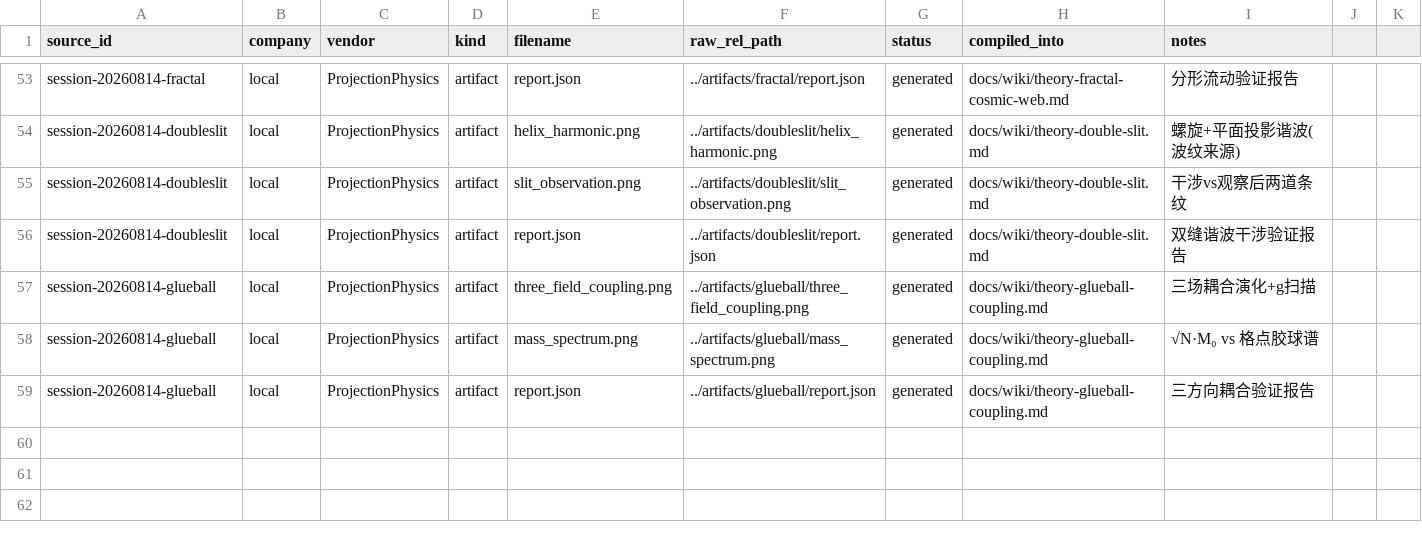
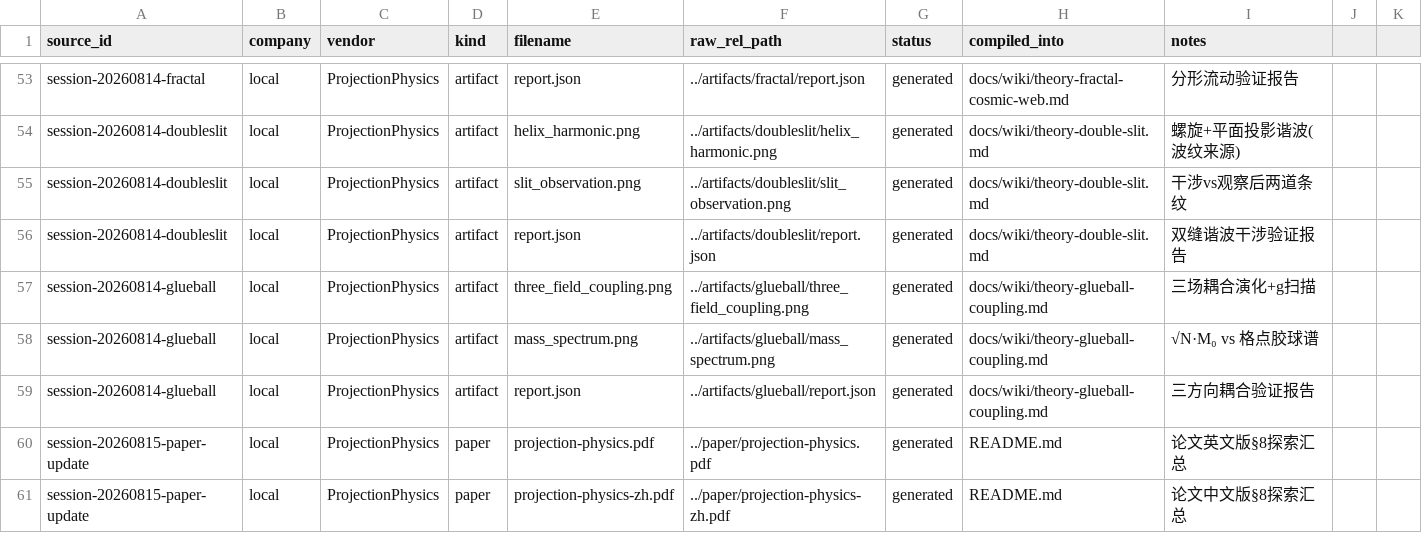
Before and after one commit to logos-42/Hibs-Physics, a CSV file: manifests/raw_sources.csv, drawn as a sheet; only a part is shown, gaps mark what is left out; the diff names each change by its address in the sheet, - before the commit and + after, or states it on an @@ line.

Commit message:
论文/README/wiki 全链更新 + 过时需求清理: 论文双版加§8探索汇总(自旋涌现/双缝谐波/分形KBC/胶球耦合) tectonic编译成功; 胶球N序列修正3,6,7(论文§4.2简并度)⟹三态全部落入格点范围; open problems更新(3D已完成/第二输入); README更新(门禁make test/Explorations活跃线/scripts布局); wiki清理(连续∇·/∇×保留,离散已支持)

```diff
--- a/manifests/raw_sources.csv
+++ b/manifests/raw_sources.csv
+row 60: session-20260815-paper-update | local | ProjectionPhysics | paper | projection-physics.pdf | ../paper/projection-physics.pdf | generated | README.md | 论文英文版§8探索汇总
+row 61: session-20260815-paper-update | local | ProjectionPhysics | paper | projection-physics-zh.pdf | ../paper/projection-physics-zh.pdf | generated | README.md | 论文中文版§8探索汇总
```
Also changed, not shown: 9 other files.
